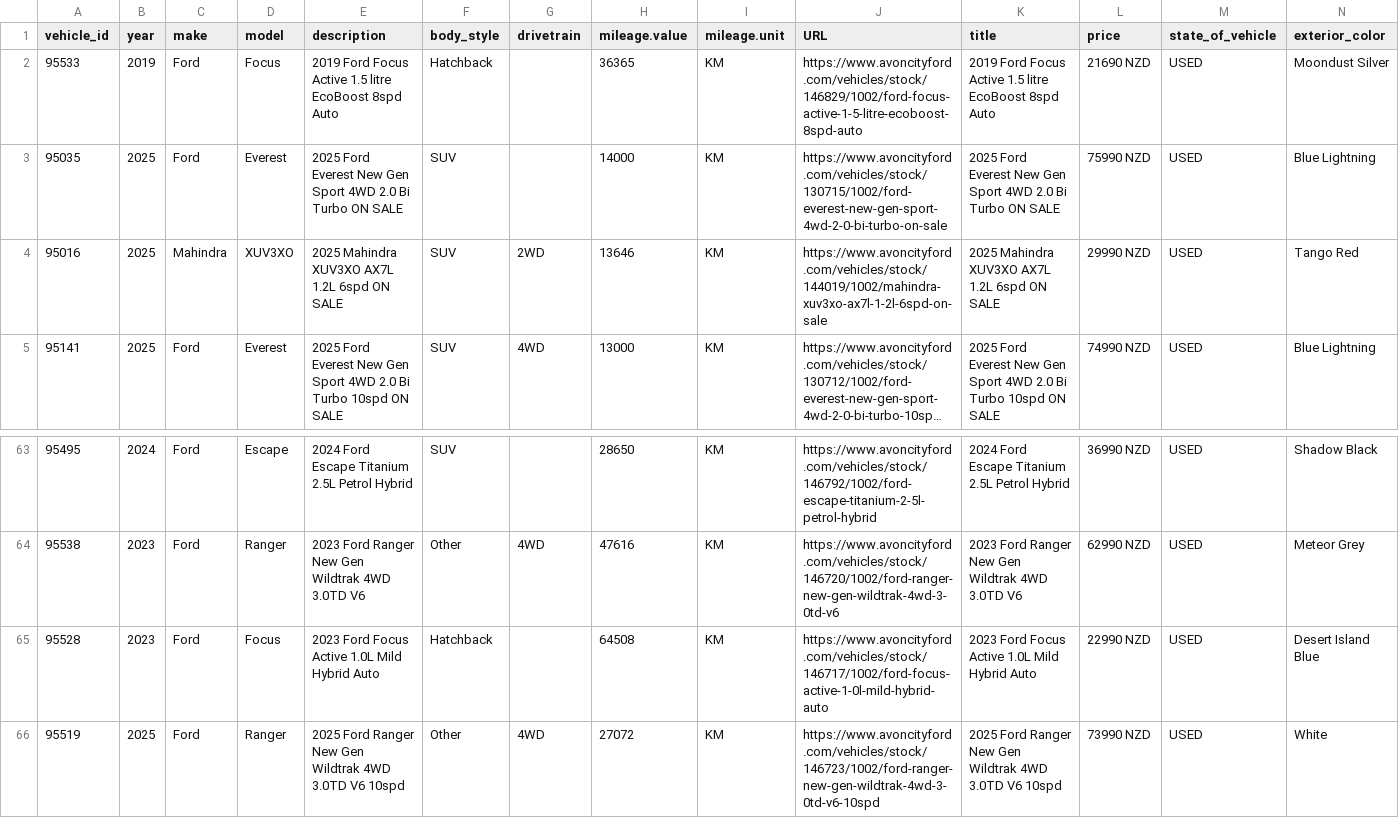
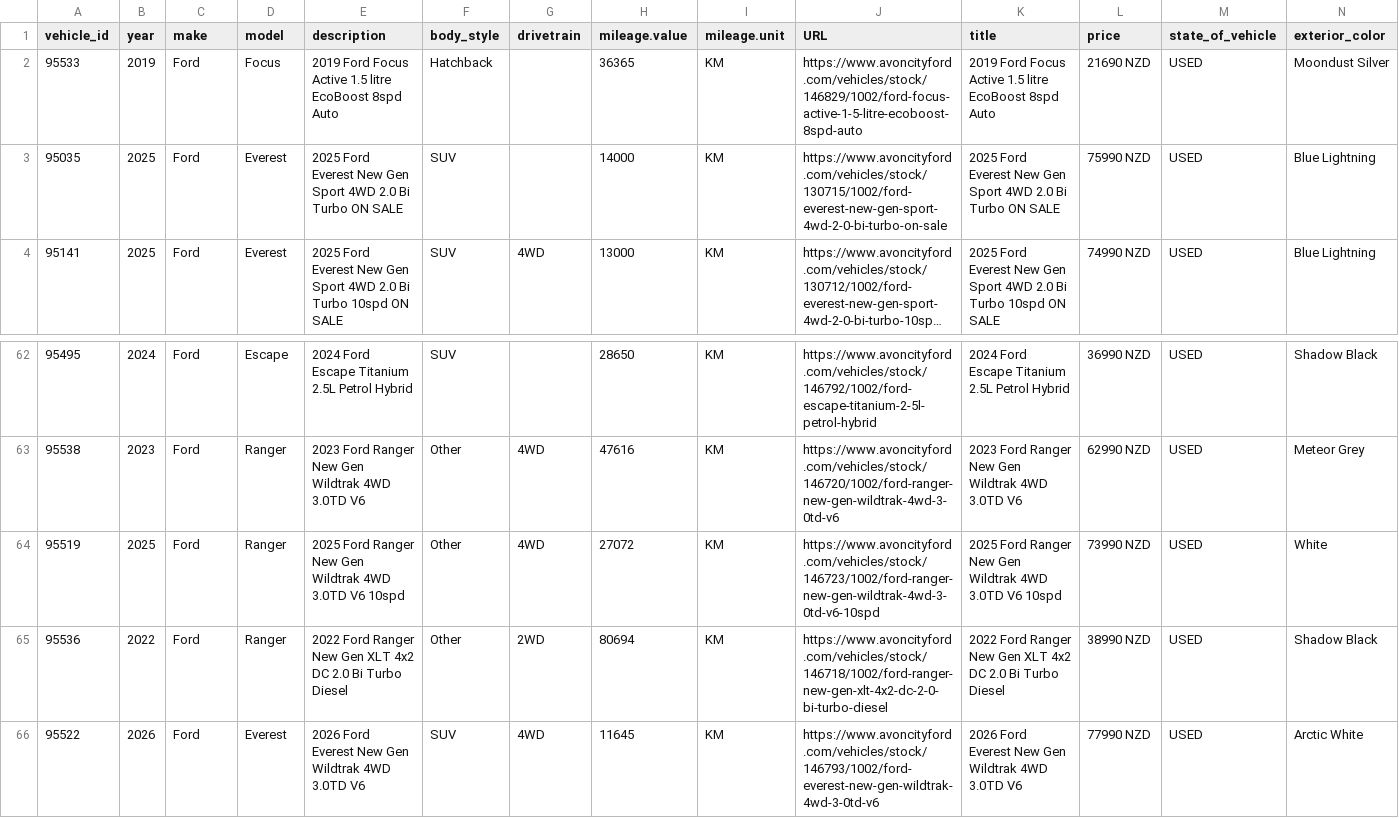
Before and after one commit to AshAcf/acf-meta-feed, a CSV file: public/acf-meta-feed.csv, drawn as a sheet; only a part is shown, gaps mark what is left out; the shorter side is filled out with more unchanged rows; long unchanged cells end in …; rows hold the shown columns only; the diff names each change by its address in the sheet, - before the commit and + after, or states it on an @@ line.

Commit message:
Update corrected vehicle feed

```diff
--- a/public/acf-meta-feed.csv
+++ b/public/acf-meta-feed.csv
-row 4: 95016 | 2025 | Mahindra | XUV3XO | 2025 Mahindra XUV3XO AX7L 1.2L 6spd ON SALE | SUV | 2WD | 13646 | KM | https://www.avoncityford.com/vehicles/stock/144019/1002/mahindra-xuv3xo-ax7l-1-2l-6spd-on-sale | 2025 Mahindra XUV3XO AX7L 1.2L 6spd ON SALE | 29990 NZD | USED | Tango Red
-row 65: 95528 | 2023 | Ford | Focus | 2023 Ford Focus Active 1.0L Mild Hybrid Auto | Hatchback |  | 64508 | KM | https://www.avoncityford.com/vehicles/stock/146717/1002/ford-focus-active-1-0l-mild-hybrid-auto | 2023 Ford Focus Active 1.0L Mild Hybrid Auto | 22990 NZD | USED | Desert Island Blue
```
Also changed, not shown: 2 other files.
